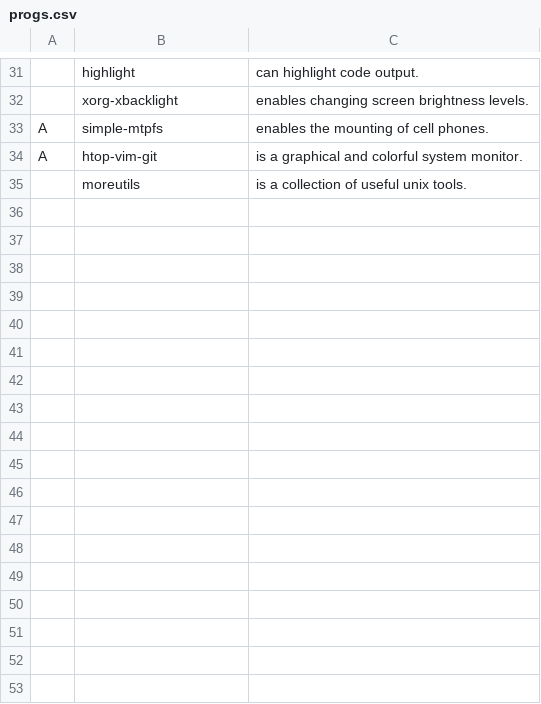
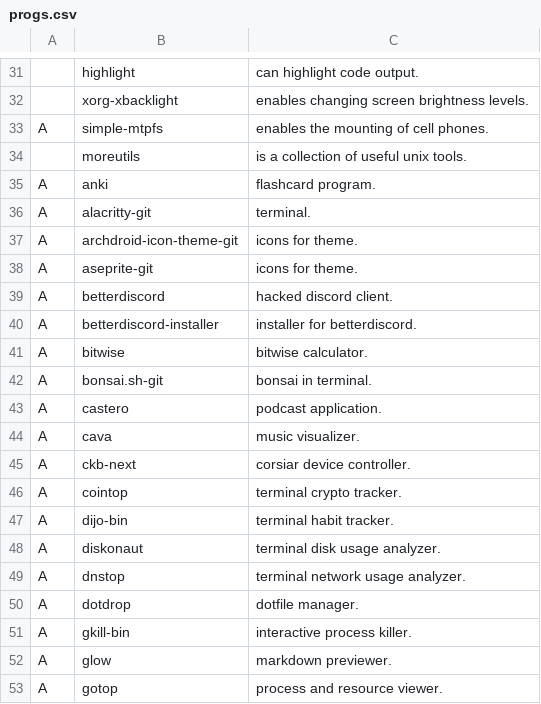
Before and after one commit to GideonWolfe/arch-bootstrap, a CSV file: progs.csv, drawn as a sheet; only a part is shown, gaps mark what is left out; removed rows and columns are numbered as before the commit, all else as after; the diff covers the shown part only; the diff names each change by its address in the sheet, - before the commit and + after, or states it on an @@ line.

Commit message:
aur programs

```diff
--- a/progs.csv
+++ b/progs.csv
-row 34: A | htop-vim-git | is a graphical and colorful system monitor.
+row 35: A | anki | flashcard program.
+row 36: A | alacritty-git | terminal.
+row 37: A | archdroid-icon-theme-git | icons for theme.
+row 38: A | aseprite-git | icons for theme.
+row 39: A | betterdiscord | hacked discord client.
+row 40: A | betterdiscord-installer | installer for betterdiscord.
+row 41: A | bitwise | bitwise calculator.
+row 42: A | bonsai.sh-git | bonsai in terminal.
+row 43: A | castero | podcast application.
+row 44: A | cava | music visualizer.
+row 45: A | ckb-next | corsiar device controller.
+row 46: A | cointop | terminal crypto tracker.
+row 47: A | dijo-bin | terminal habit tracker.
+row 48: A | diskonaut | terminal disk usage analyzer.
+row 49: A | dnstop | terminal network usage analyzer.
+row 50: A | dotdrop | dotfile manager.
+row 51: A | gkill-bin | interactive process killer.
+row 52: A | glow | markdown previewer.
+row 53: A | gotop | process and resource viewer.
```
Also changed, not shown: 37 added rows and 1 edited cell elsewhere in this file.
